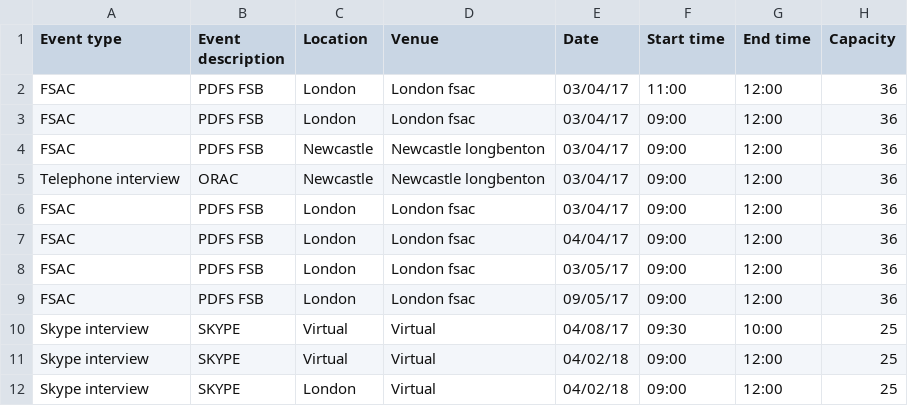
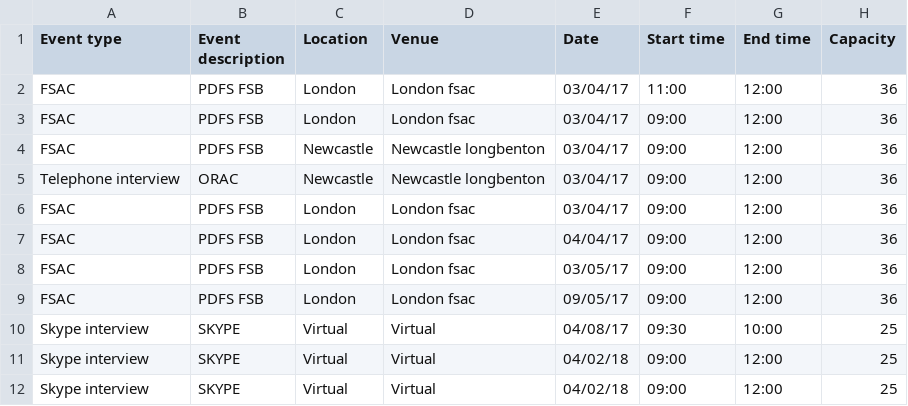
Before and after one commit to hmrc/fset-faststream, a CSV file: conf/fset-faststream-event-schedule.csv, drawn as a sheet; only a part is shown; the diff names each change by its address in the sheet, - before the commit and + after, or states it on an @@ line.

Commit message:
fset-1630 changed the location London to Virtual to map it  correctly

```diff
--- a/conf/fset-faststream-event-schedule.csv
+++ b/conf/fset-faststream-event-schedule.csv
-C12 (Location): London
+C12 (Location): Virtual
```
